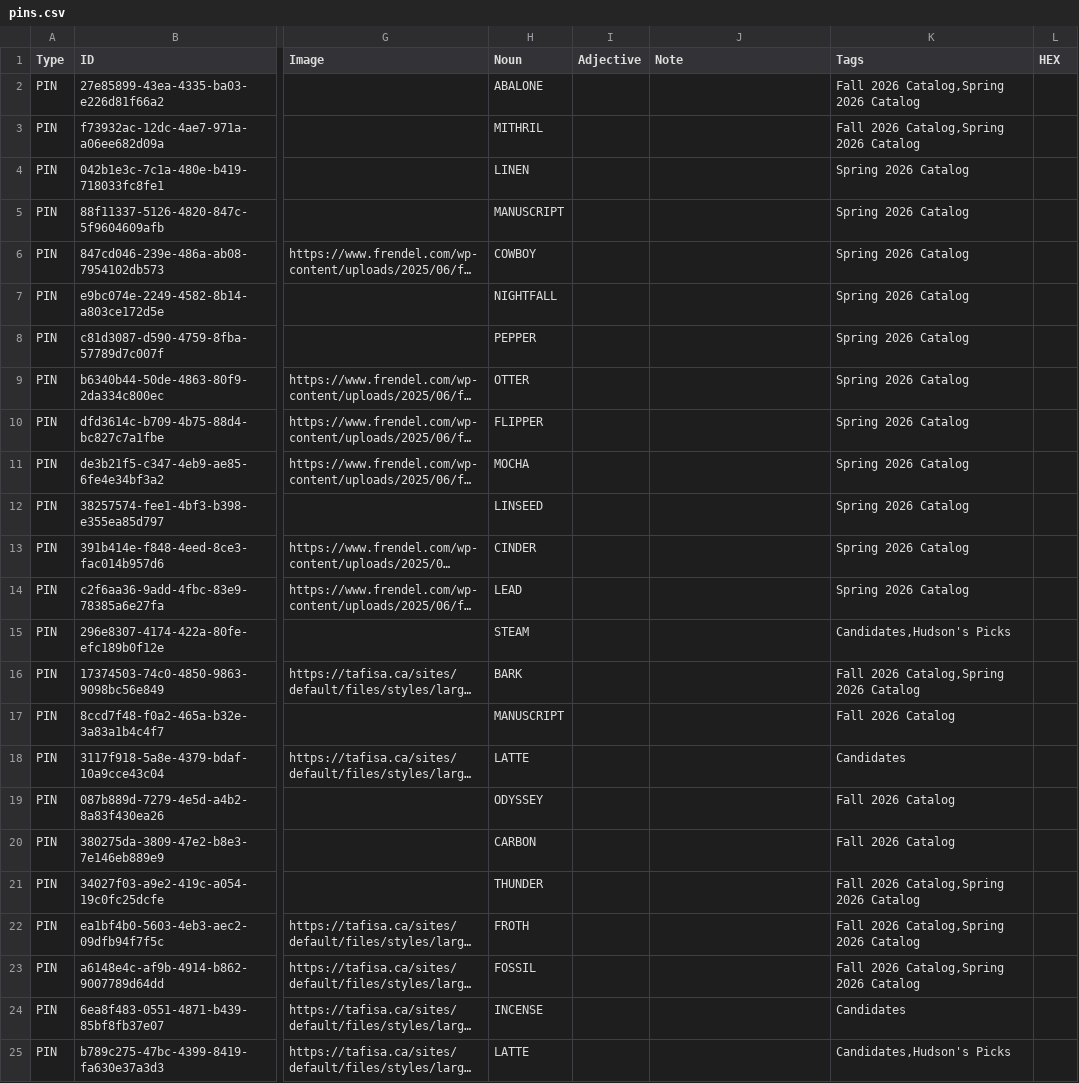
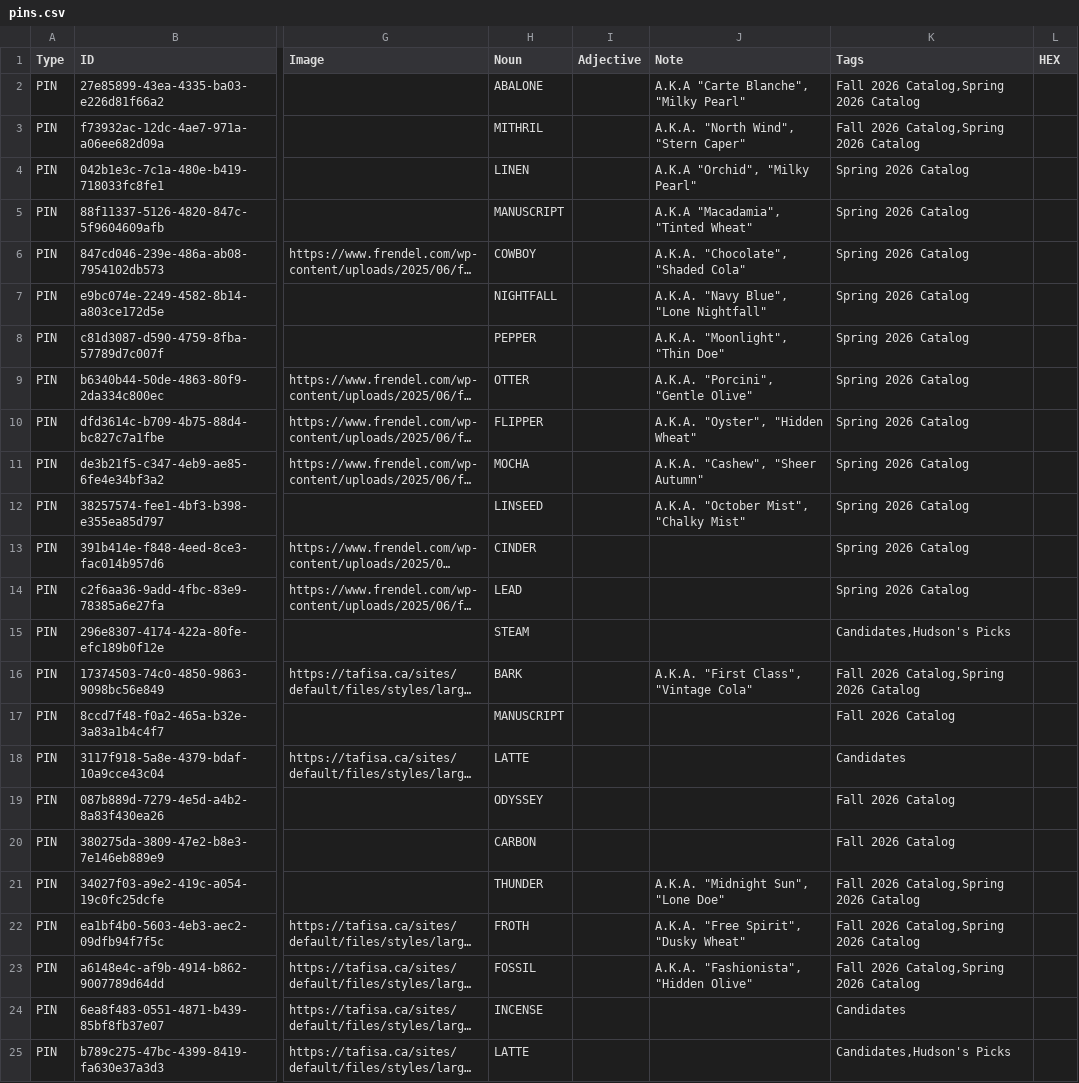
Before and after one commit to HC-SAMI/colorsamificator, a CSV file: data/pins.csv, drawn as a sheet; only a part is shown, gaps mark what is left out; long unchanged cells end in …; the diff names each change by its address in the sheet, - before the commit and + after, or states it on an @@ line.

```diff
--- a/data/pins.csv
+++ b/data/pins.csv
-J2 (Note): (empty)
+J2 (Note): A.K.A "Carte Blanche", "Milky Pearl"
-J3 (Note): (empty)
+J3 (Note): A.K.A. "North Wind", "Stern Caper"
-J4 (Note): (empty)
+J4 (Note): A.K.A "Orchid", "Milky Pearl"
-J5 (Note): (empty)
+J5 (Note): A.K.A "Macadamia", "Tinted Wheat"
-J6 (Note): (empty)
+J6 (Note): A.K.A. "Chocolate", "Shaded Cola"
-J7 (Note): (empty)
+J7 (Note): A.K.A. "Navy Blue", "Lone Nightfall"
-J8 (Note): (empty)
+J8 (Note): A.K.A. "Moonlight", "Thin Doe"
-J9 (Note): (empty)
+J9 (Note): A.K.A. "Porcini", "Gentle Olive"
-J10 (Note): (empty)
+J10 (Note): A.K.A. "Oyster", "Hidden Wheat"
-J11 (Note): (empty)
+J11 (Note): A.K.A. "Cashew", "Sheer Autumn"
-J12 (Note): (empty)
+J12 (Note): A.K.A. "October Mist", "Chalky Mist"
-J16 (Note): (empty)
+J16 (Note): A.K.A. "First Class", "Vintage Cola"
-J21 (Note): (empty)
+J21 (Note): A.K.A. "Midnight Sun", "Lone Doe"
-J22 (Note): (empty)
+J22 (Note): A.K.A. "Free Spirit", "Dusky Wheat"
-J23 (Note): (empty)
+J23 (Note): A.K.A. "Fashionista", "Hidden Olive"
```
Also changed, not shown: data/cuttingEdge.csv, data/livingArts.csv, 5 other files.
